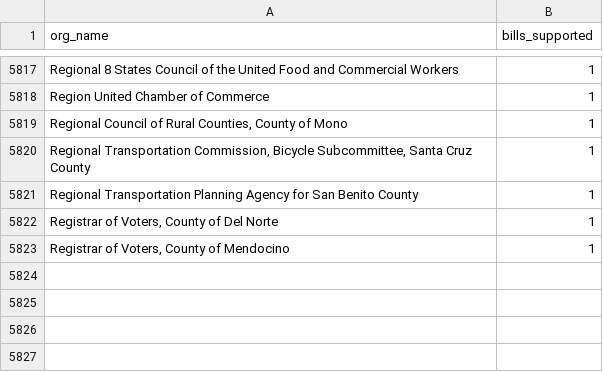
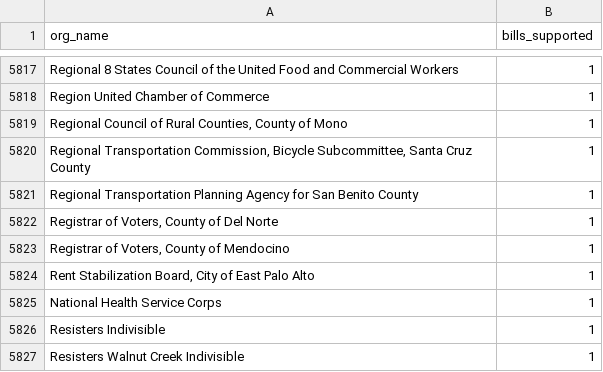
Before and after one commit to Nall-Group/california-groups-disambiguation, a CSV file: org_names_for_cleaning/leginfo_added_to_crosswalk.csv, drawn as a sheet; only a part is shown, gaps mark what is left out.

```diff
--- a/org_names_for_cleaning/leginfo_added_to_crosswalk.csv
+++ b/org_names_for_cleaning/leginfo_added_to_crosswalk.csv
@@ -5823 +5823,5 @@ Regional Transportation Planning Agency for San Benito County,1
 "Registrar of Voters, County of Mendocino",1
+"Rent Stabilization Board, City of East Palo Alto",1
+National Health Service Corps,1
+Resisters Indivisible,1
+Resisters Walnut Creek Indivisible,1
```
Also changed, not shown: 1 other file.
